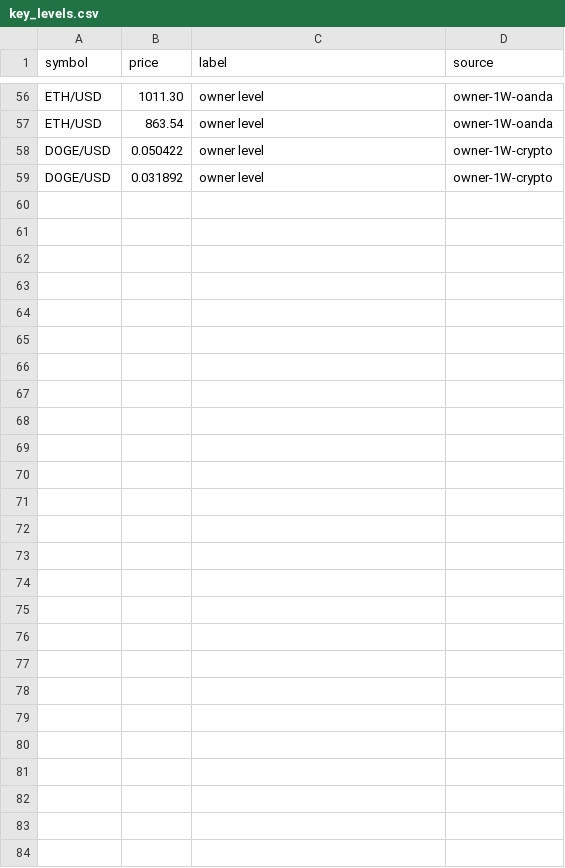
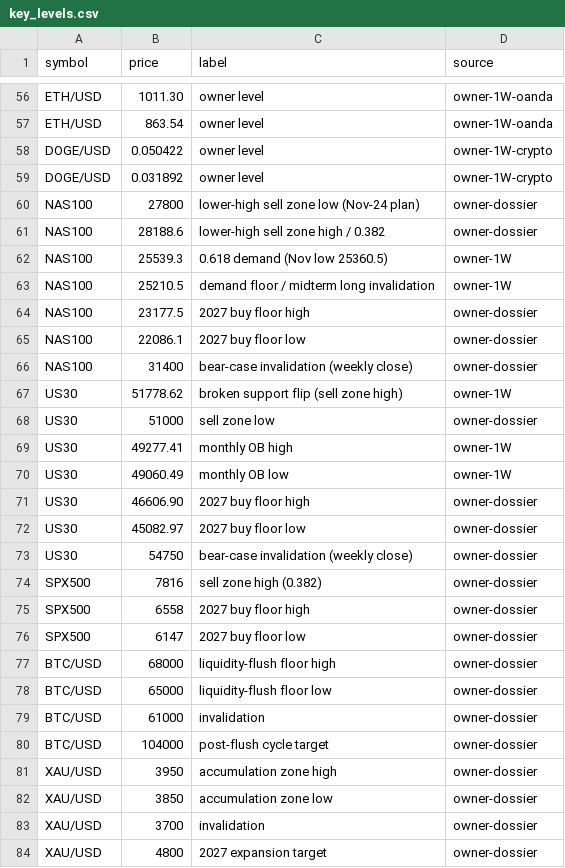
Before and after one commit to wildchance/wildchance-system, a CSV file: data/key_levels.csv, drawn as a sheet; only a part is shown, gaps mark what is left out.

```diff
--- a/data/key_levels.csv
+++ b/data/key_levels.csv
@@ -59 +59,26 @@ DOGE/USD,0.050422,owner level,owner-1W-crypto
 DOGE/USD,0.031892,owner level,owner-1W-crypto
+NAS100,27800,lower-high sell zone low (Nov-24 plan),owner-dossier
+NAS100,28188.6,lower-high sell zone high / 0.382,owner-dossier
+NAS100,25539.3,0.618 demand (Nov low 25360.5),owner-1W
+NAS100,25210.5,demand floor / midterm long invalidation,owner-1W
+NAS100,23177.5,2027 buy floor high,owner-dossier
+NAS100,22086.1,2027 buy floor low,owner-dossier
+NAS100,31400,bear-case invalidation (weekly close),owner-dossier
+US30,51778.62,broken support flip (sell zone high),owner-1W
+US30,51000,sell zone low,owner-dossier
+US30,49277.41,monthly OB high,owner-1W
+US30,49060.49,monthly OB low,owner-1W
+US30,46606.90,2027 buy floor high,owner-dossier
+US30,45082.97,2027 buy floor low,owner-dossier
+US30,54750,bear-case invalidation (weekly close),owner-dossier
+SPX500,7816,sell zone high (0.382),owner-dossier
+SPX500,6558,2027 buy floor high,owner-dossier
+SPX500,6147,2027 buy floor low,owner-dossier
+BTC/USD,68000,liquidity-flush floor high,owner-dossier
+BTC/USD,65000,liquidity-flush floor low,owner-dossier
+BTC/USD,61000,invalidation,owner-dossier
+BTC/USD,104000,post-flush cycle target,owner-dossier
+XAU/USD,3950,accumulation zone high,owner-dossier
+XAU/USD,3850,accumulation zone low,owner-dossier
+XAU/USD,3700,invalidation,owner-dossier
+XAU/USD,4800,2027 expansion target,owner-dossier
```
Also changed, not shown: 6 other files.
